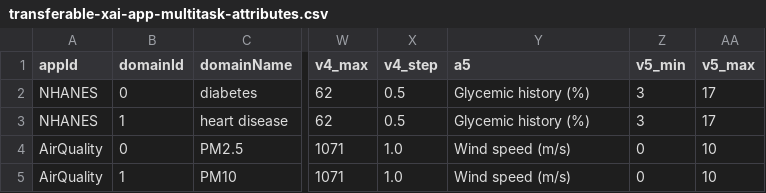
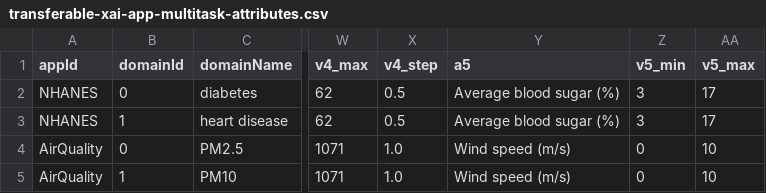
Before and after one commit to LegionKing/LegionKing.github.io, a CSV file: _pages/tmpfolder/transferable-xai-app-multitask-attributes.csv, drawn as a sheet; only a part is shown, gaps mark what is left out; the diff names each change by its address in the sheet, - before the commit and + after, or states it on an @@ line.

Commit message:
update transferable XAI

```diff
--- a/_pages/tmpfolder/transferable-xai-app-multitask-attributes.csv
+++ b/_pages/tmpfolder/transferable-xai-app-multitask-attributes.csv
-Y2:Y3 (a5): Glycemic history (%)
+Y2:Y3 (a5): Average blood sugar (%)
```
